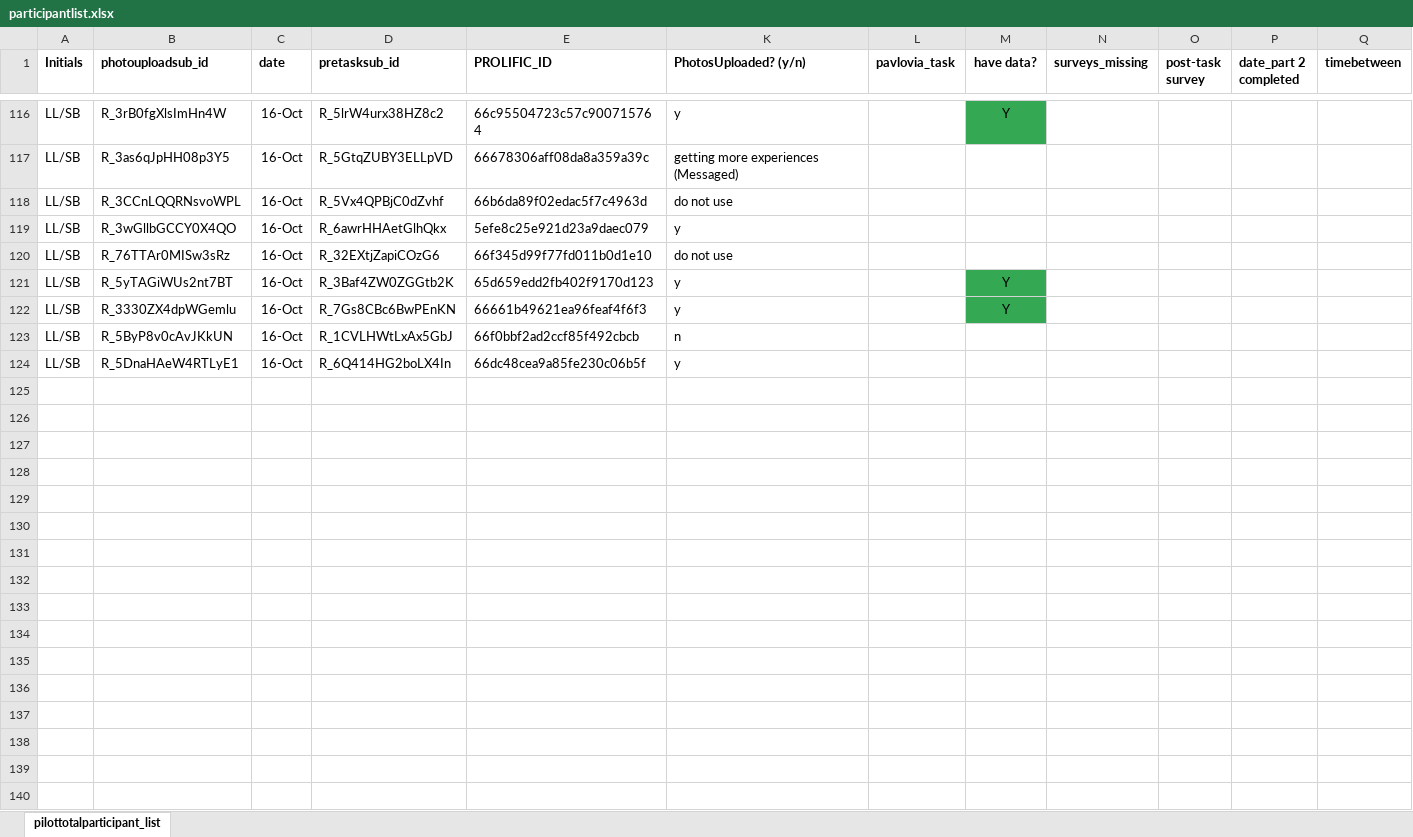
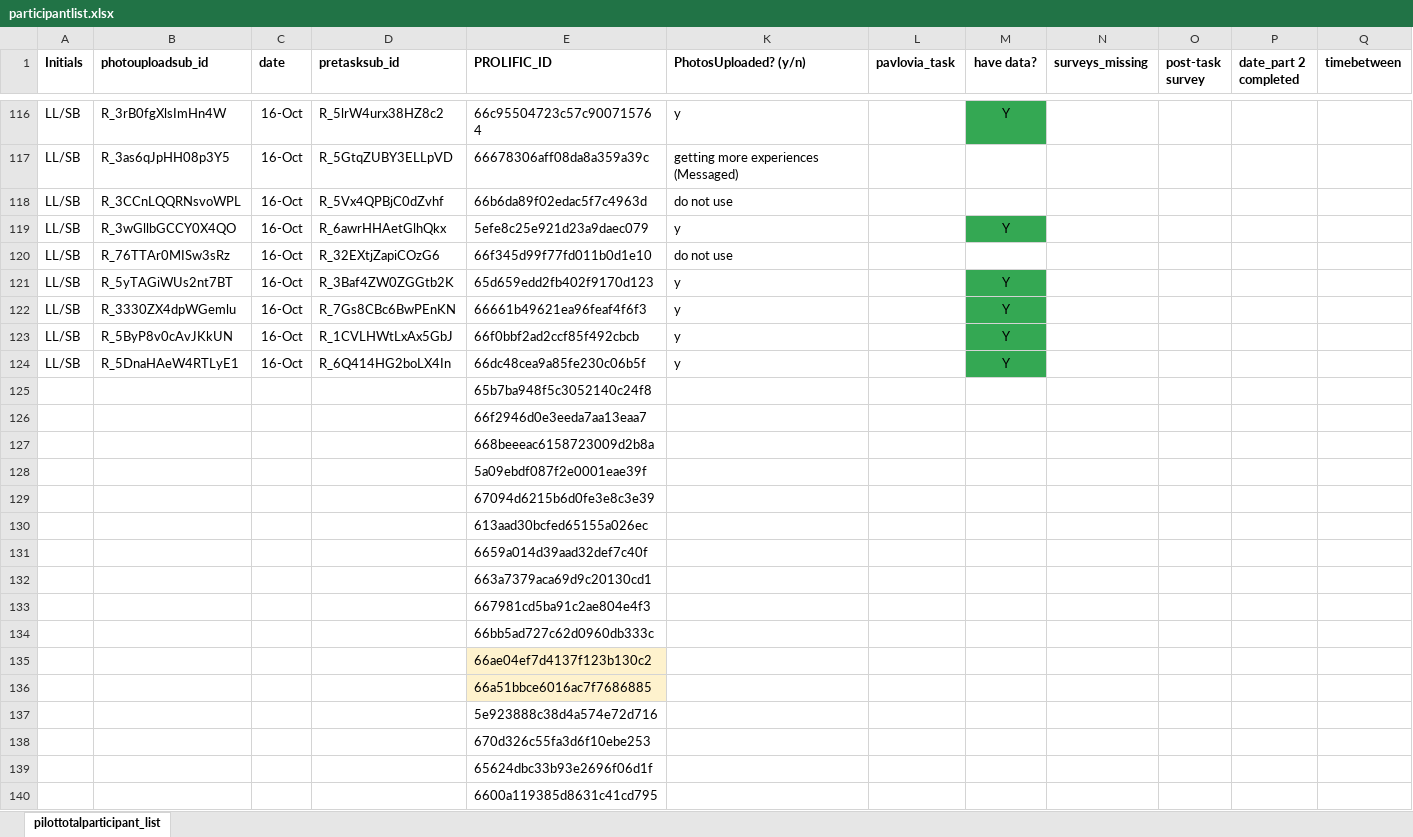
Before and after one commit to fareri-lab/WTP_Rejection_Choice_Pub, an Excel workbook: participantlist.xlsx, sheet pilottotalparticipant_list, drawn as a sheet; only a part is shown, gaps mark what is left out; values as stored, in another font and other column widths than the file's, no borders; rows hold the shown columns only; the diff names each change by its address in the sheet, - before the commit and + after, or states it on an @@ line.

```diff
--- a/participantlist.xlsx (sheet pilottotalparticipant_list)
+++ b/participantlist.xlsx (sheet pilottotalparticipant_list)
-M119 (have data?): (empty)
+M119 (have data?): Y
-M119 fill: none
+M119 fill: #34A853
-K123 (PhotosUploaded? (y/n)): n
+K123 (PhotosUploaded? (y/n)): y
-M123:M124 (have data?): (empty)
+M123:M124 (have data?): Y
-M123:M124 fill: none
+M123:M124 fill: #34A853
+row 125:  |  |  |  | 65b7ba948f5c3052140c24f8
+row 126:  |  |  |  | 66f2946d0e3eeda7aa13eaa7
+row 127:  |  |  |  | 668beeeac6158723009d2b8a
+row 128:  |  |  |  | 5a09ebdf087f2e0001eae39f
+row 129:  |  |  |  | 67094d6215b6d0fe3e8c3e39
+row 130:  |  |  |  | 613aad30bcfed65155a026ec
+row 131:  |  |  |  | 6659a014d39aad32def7c40f
+row 132:  |  |  |  | 663a7379aca69d9c20130cd1
+row 133:  |  |  |  | 667981cd5ba91c2ae804e4f3
+row 134:  |  |  |  | 66bb5ad727c62d0960db333c
+row 135:  |  |  |  | 66ae04ef7d4137f123b130c2
+row 136:  |  |  |  | 66a51bbce6016ac7f7686885
+row 137:  |  |  |  | 5e923888c38d4a574e72d716
+row 138:  |  |  |  | 670d326c55fa3d6f10ebe253
+row 139:  |  |  |  | 65624dbc33b93e2696f06d1f
+row 140:  |  |  |  | 6600a119385d8631c41cd795
```
Also changed, not shown: 26 other files.
